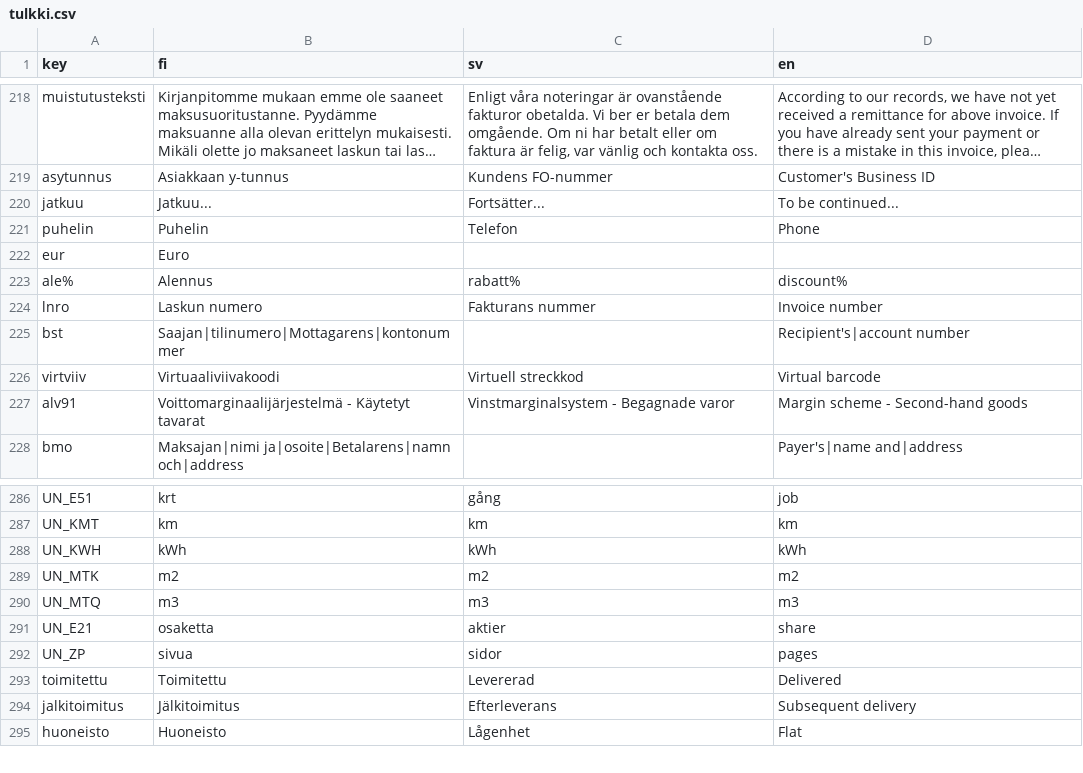
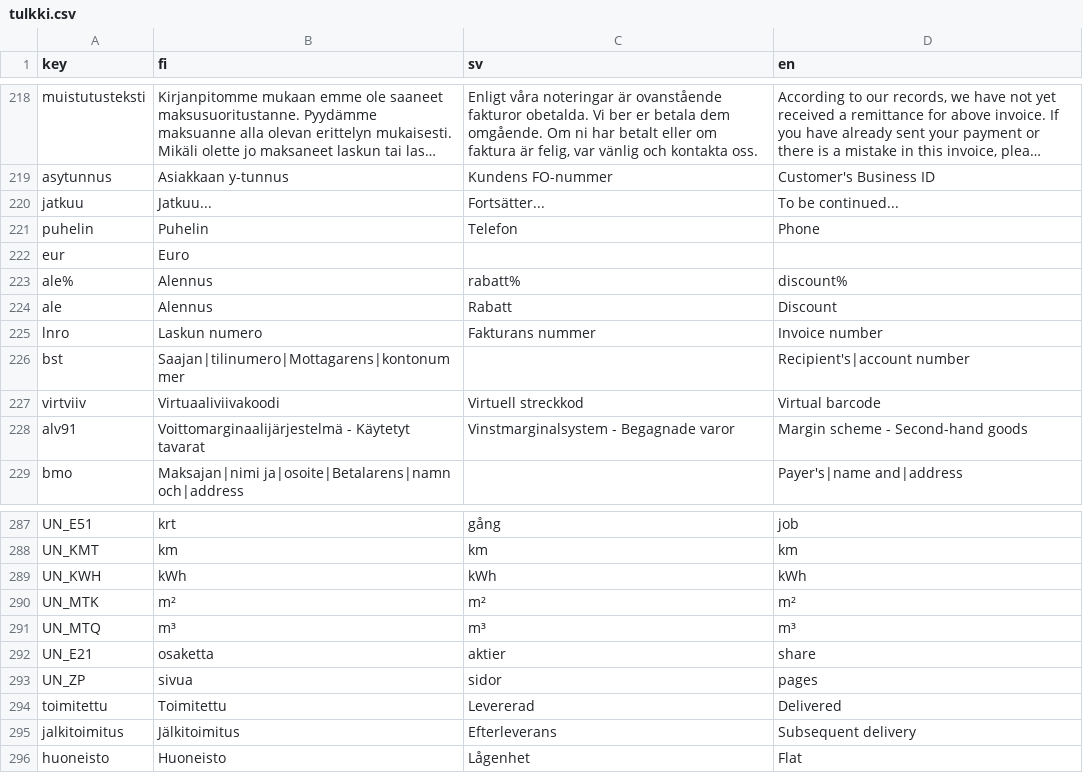
Before and after one commit to artoh/kitupiikki, a CSV file: kitsas/tr/tulkki.csv, drawn as a sheet; only a part is shown, gaps mark what is left out; long unchanged cells end in ….

```diff
--- a/kitsas/tr/tulkki.csv
+++ b/kitsas/tr/tulkki.csv
@@ -223,2 +223,3 @@ eur,Euro,,
 ale%,Alennus,rabatt%,discount%
+ale,Alennus,Rabatt,Discount
 lnro,Laskun numero,Fakturans nummer,Invoice number
@@ -288,4 +289,4 @@ UN_KMT,km,km,km
 UN_KWH,kWh,kWh,kWh
-UN_MTK,m2,m2,m2
-UN_MTQ,m3,m3,m3
+UN_MTK,m²,m²,m²
+UN_MTQ,m³,m³,m³
 UN_E21,osaketta,aktier,share
```
Also changed, not shown: 9 other files.
